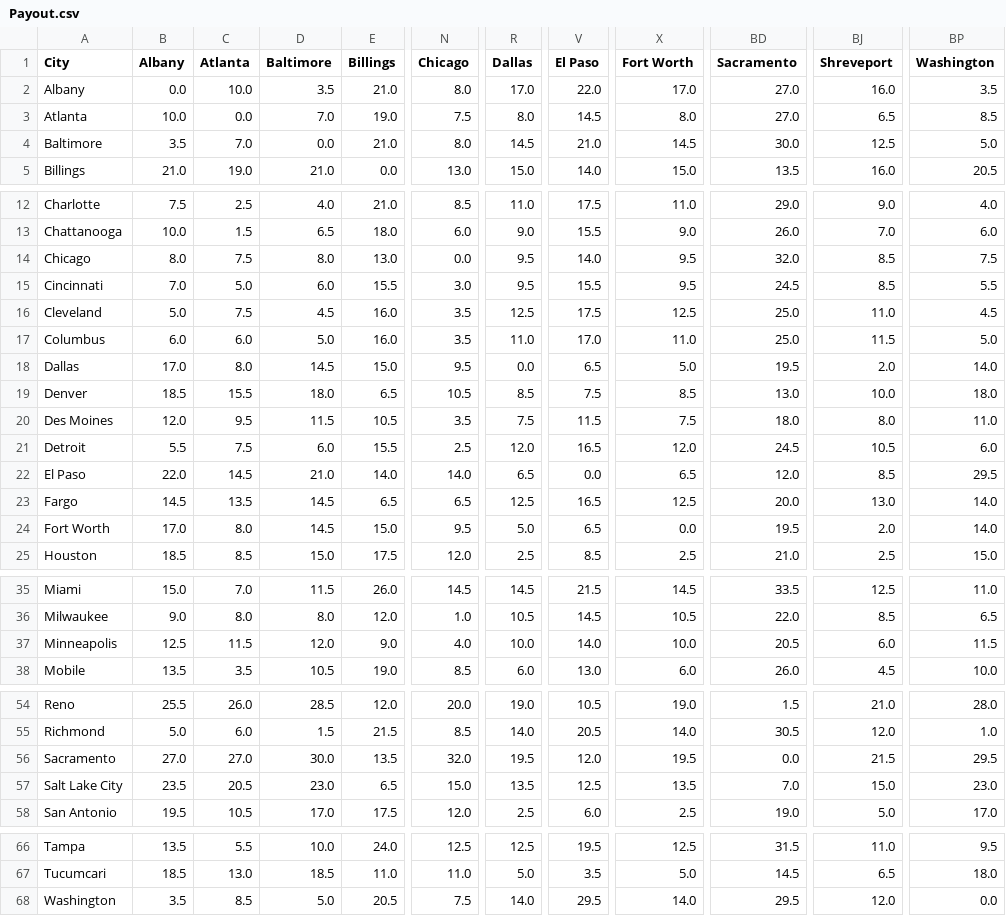
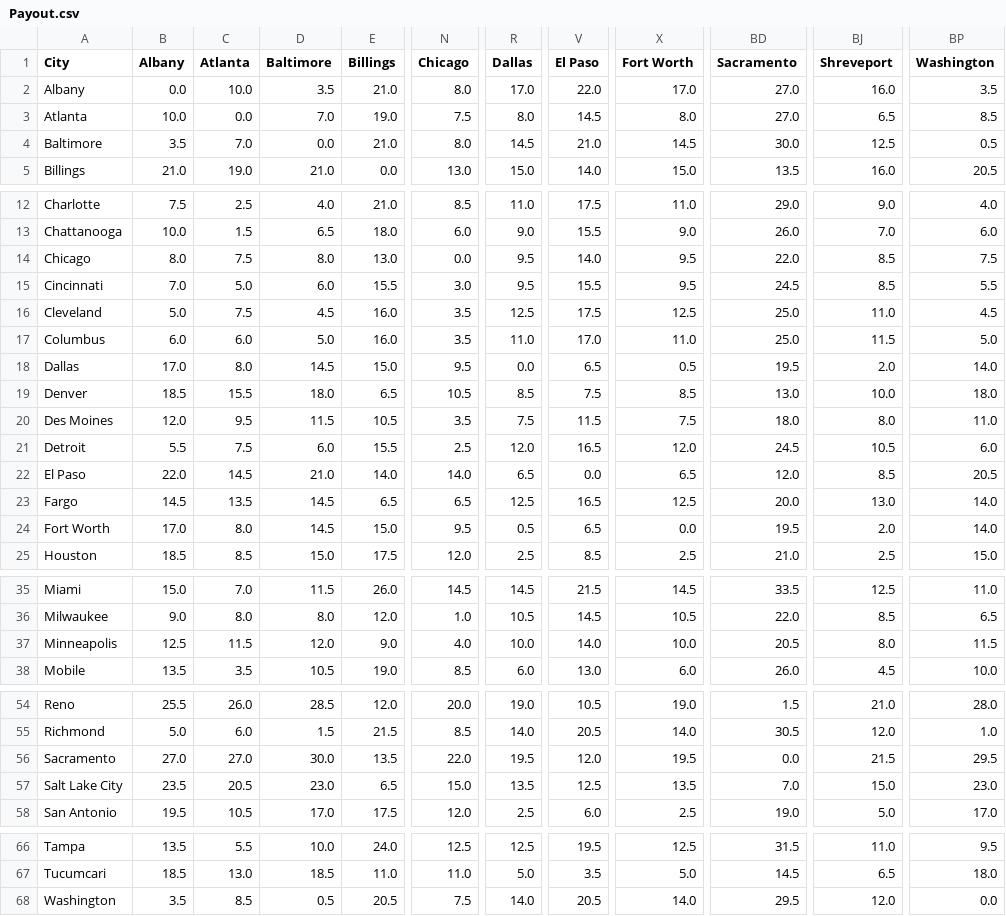
Before and after one commit to JakeValinho/rail-baron, a CSV file: Map Data/Payout.csv, drawn as a sheet; only a part is shown, gaps mark what is left out; the diff covers the shown part only; the diff names each change by its address in the sheet, - before the commit and + after, or states it on an @@ line.

Commit message:
audited payoff table

```diff
--- a/Map Data/Payout.csv
+++ b/Map Data/Payout.csv
-BP4 (Washington): 5.0
+BP4 (Washington): 0.5
-BD14 (Sacramento): 32.0
+BD14 (Sacramento): 22.0
-X18 (Fort Worth): 5.0
+X18 (Fort Worth): 0.5
-BP22 (Washington): 29.5
+BP22 (Washington): 20.5
-R24 (Dallas): 5.0
+R24 (Dallas): 0.5
-BJ37 (Shreveport): 6.0
+BJ37 (Shreveport): 8.0
-N56 (Chicago): 32.0
+N56 (Chicago): 22.0
-D68 (Baltimore): 5.0
+D68 (Baltimore): 0.5
-V68 (El Paso): 29.5
+V68 (El Paso): 20.5
```
Also changed, not shown: 1 edited cell elsewhere in this file, 2 other files.
